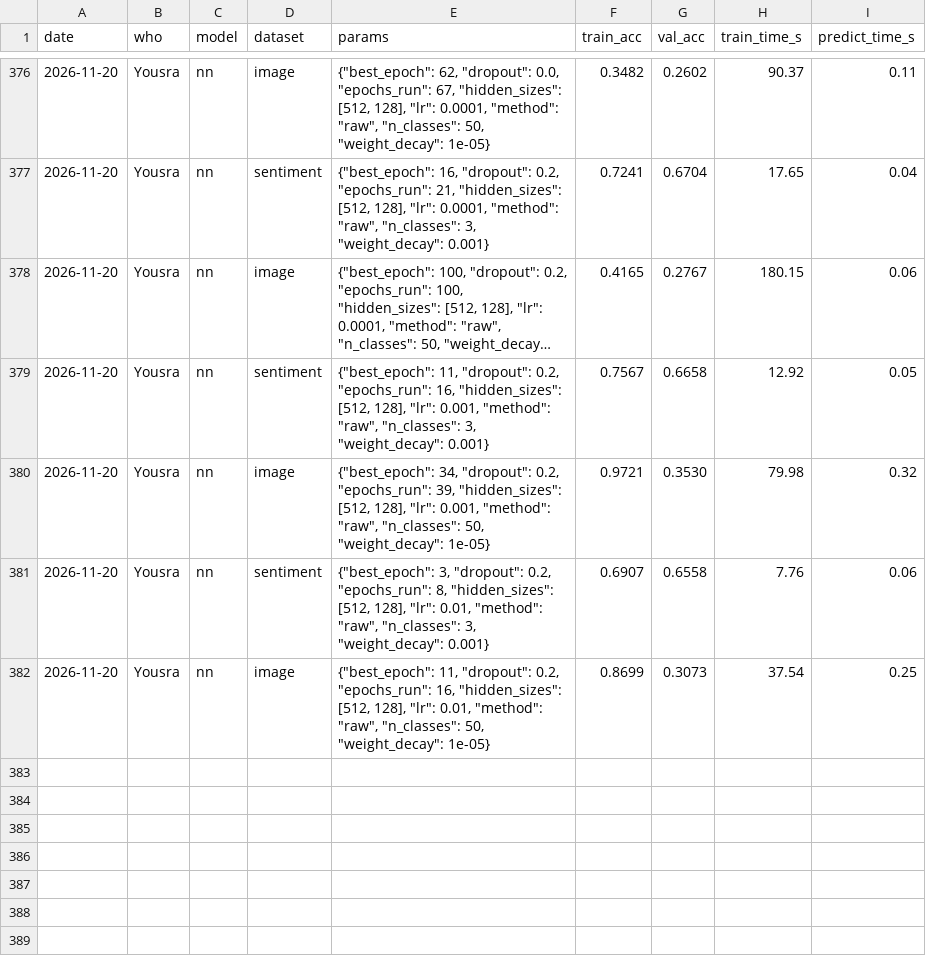
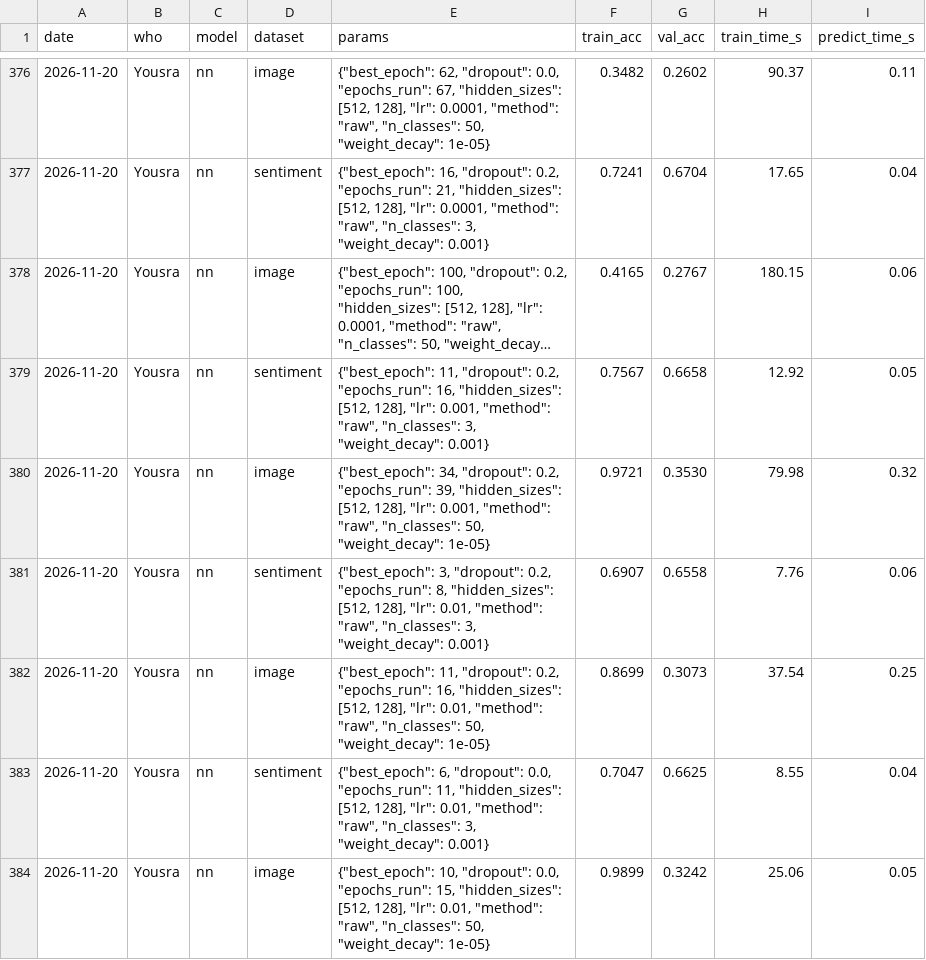
Before and after one commit to Guac162/Comp472_Team14, a CSV file: results/results.csv, drawn as a sheet; only a part is shown, gaps mark what is left out; long unchanged cells end in ….

Commit message:
best weight decay so far + dropout 0.0 lr 0.01

```diff
--- a/results/results.csv
+++ b/results/results.csv
@@ -382 +382,3 @@ date,who,model,dataset,params,train_acc,val_acc,train_time_s,predict_time_s
 2026-11-20,Yousra,nn,image,"{""best_epoch"": 11, ""dropout"": 0.2, ""epochs_run"": 16, ""hidden_sizes"": [512, 128], ""lr"": 0.01, ""method"": ""raw"", ""n_classes"": 50, ""weight_decay"": 1e-05}",0.8699,0.3073,37.54,0.25
+2026-11-20,Yousra,nn,sentiment,"{""best_epoch"": 6, ""dropout"": 0.0, ""epochs_run"": 11, ""hidden_sizes"": [512, 128], ""lr"": 0.01, ""method"": ""raw"", ""n_classes"": 3, ""weight_decay"": 0.001}",0.7047,0.6625,8.55,0.04
+2026-11-20,Yousra,nn,image,"{""best_epoch"": 10, ""dropout"": 0.0, ""epochs_run"": 15, ""hidden_sizes"": [512, 128], ""lr"": 0.01, ""method"": ""raw"", ""n_classes"": 50, ""weight_decay"": 1e-05}",0.9899,0.3242,25.06,0.05
```
Also changed, not shown: results/submissions_log.csv, 6 other files.
